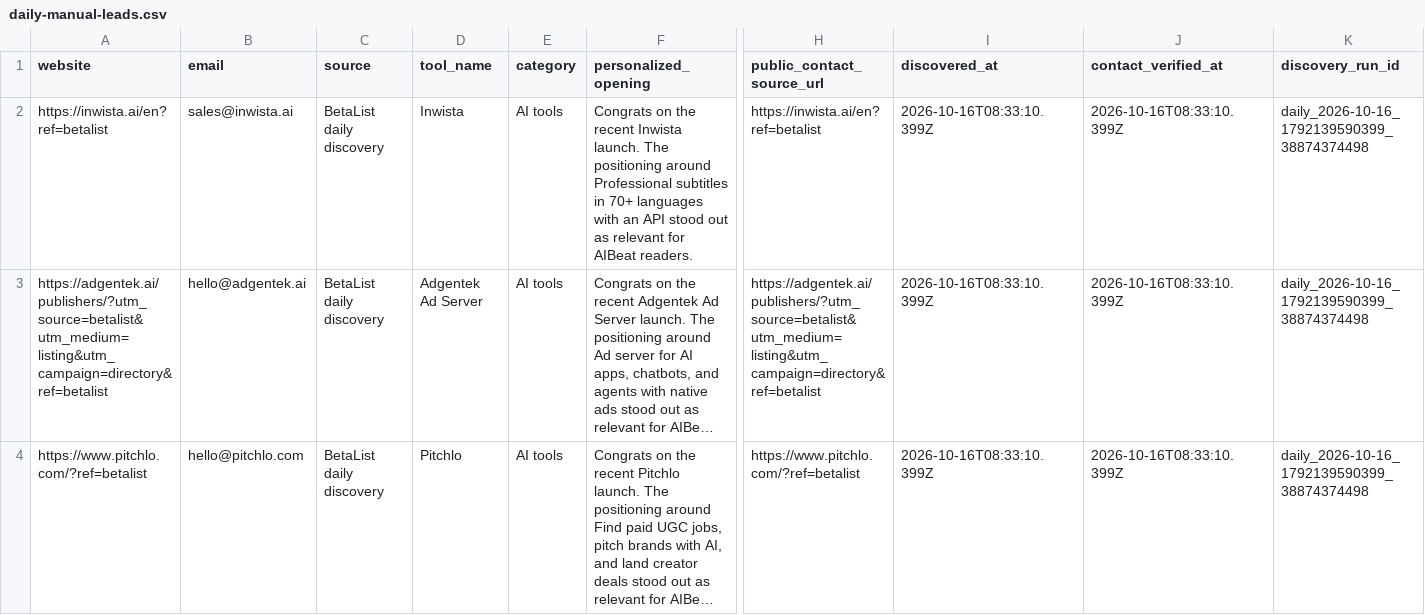
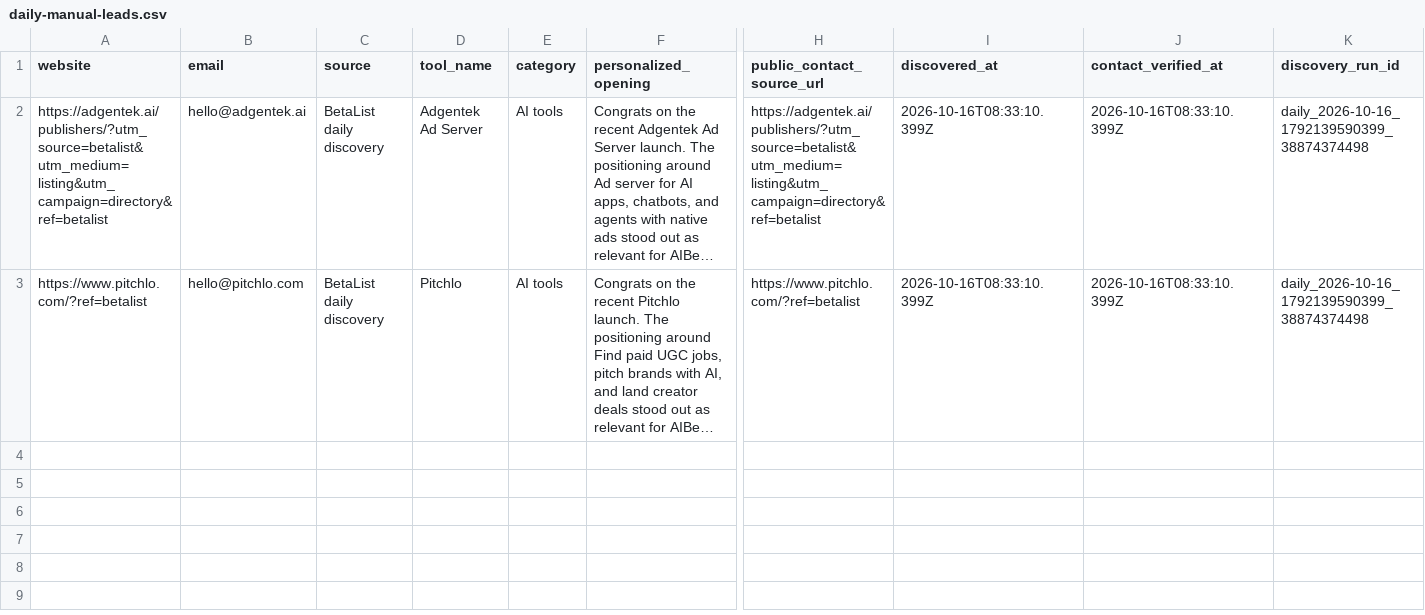
Before and after one commit to Elementexperts/aibeat, a CSV file: data/outreach/daily-manual-leads.csv, drawn as a sheet; only a part is shown, gaps mark what is left out; long unchanged cells end in …; rows hold the shown columns only; the diff names each change by its address in the sheet, - before the commit and + after, or states it on an @@ line.

```diff
--- a/data/outreach/daily-manual-leads.csv
+++ b/data/outreach/daily-manual-leads.csv
-row 2: https://inwista.ai/en?ref=betalist | sales@inwista.ai | BetaList daily discovery | Inwista | AI tools | Congrats on the recent Inwista launch. The positioning around Professional subtitles in 70+ languages with an API stood out as relevant for AIBeat readers. | https://inwista.ai/en?ref=betalist | 2026-10-16T08:33:10.399Z | 2026-10-16T08:33:10.399Z | daily_2026-10-16_1792139590399_38874374498
```
Also changed, not shown: data/outreach/daily-manual-leads.history.csv, 1 other file.
